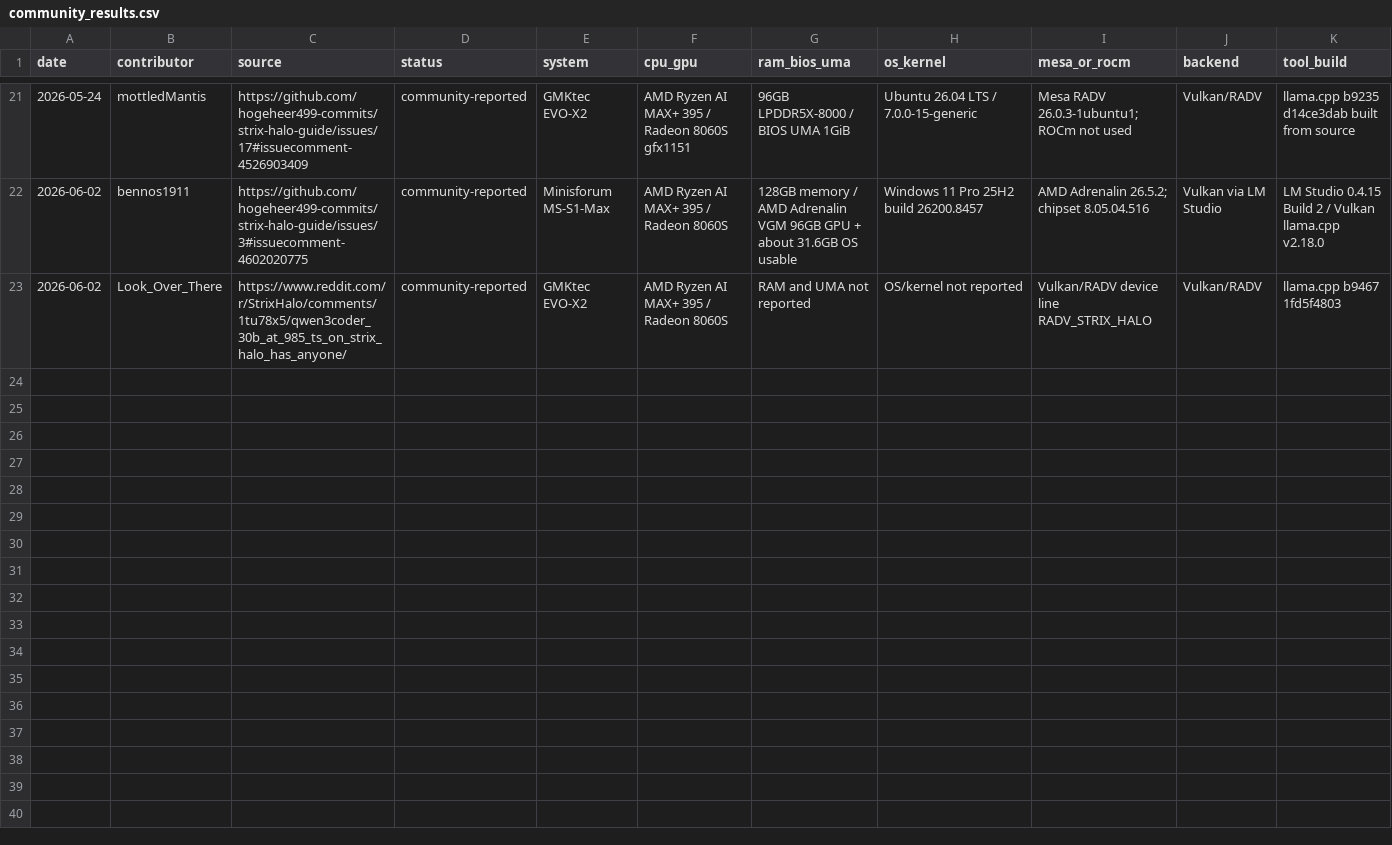
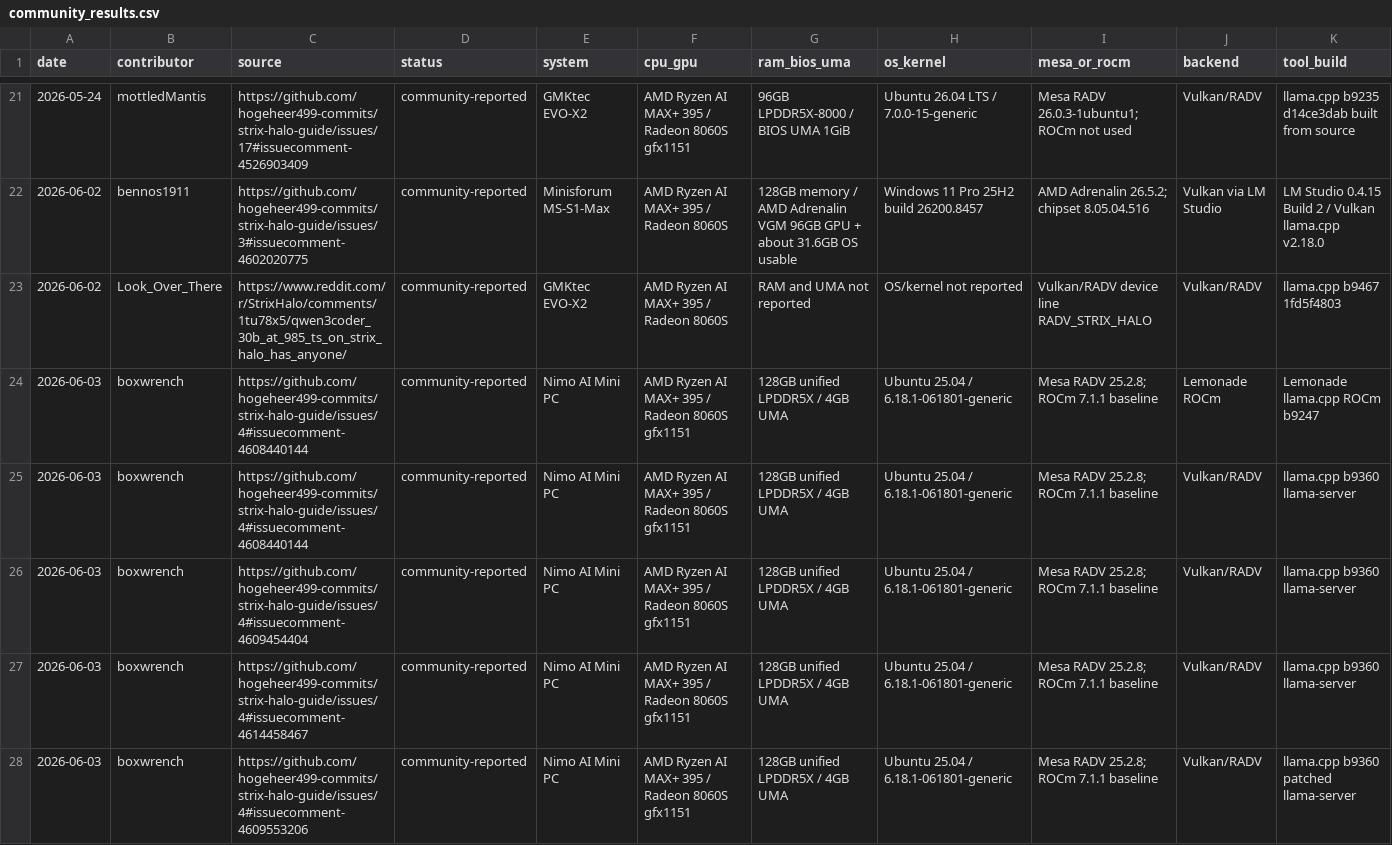
Before and after one commit to Fail-Safe/strix-halo-guide, a CSV file: data/community_results.csv, drawn as a sheet; only a part is shown, gaps mark what is left out; rows hold the shown columns only; the diff names each change by its address in the sheet, - before the commit and + after, or states it on an @@ line.

Commit message:
docs: add nimo community benchmark bundle

```diff
--- a/data/community_results.csv
+++ b/data/community_results.csv
+row 24: 2026-06-03 | boxwrench | https://github.com/hogeheer499-commits/strix-halo-guide/issues/4#issuecomment-4608440144 | community-reported | Nimo AI Mini PC | AMD Ryzen AI MAX+ 395 / Radeon 8060S gfx1151 | 128GB unified LPDDR5X / 4GB UMA | Ubuntu 25.04 / 6.18.1-061801-generic | Mesa RADV 25.2.8; ROCm 7.1.1 baseline | Lemonade ROCm | Lemonade llama.cpp ROCm b9247
+row 25: 2026-06-03 | boxwrench | https://github.com/hogeheer499-commits/strix-halo-guide/issues/4#issuecomment-4608440144 | community-reported | Nimo AI Mini PC | AMD Ryzen AI MAX+ 395 / Radeon 8060S gfx1151 | 128GB unified LPDDR5X / 4GB UMA | Ubuntu 25.04 / 6.18.1-061801-generic | Mesa RADV 25.2.8; ROCm 7.1.1 baseline | Vulkan/RADV | llama.cpp b9360 llama-server
+row 26: 2026-06-03 | boxwrench | https://github.com/hogeheer499-commits/strix-halo-guide/issues/4#issuecomment-4609454404 | community-reported | Nimo AI Mini PC | AMD Ryzen AI MAX+ 395 / Radeon 8060S gfx1151 | 128GB unified LPDDR5X / 4GB UMA | Ubuntu 25.04 / 6.18.1-061801-generic | Mesa RADV 25.2.8; ROCm 7.1.1 baseline | Vulkan/RADV | llama.cpp b9360 llama-server
+row 27: 2026-06-03 | boxwrench | https://github.com/hogeheer499-commits/strix-halo-guide/issues/4#issuecomment-4614458467 | community-reported | Nimo AI Mini PC | AMD Ryzen AI MAX+ 395 / Radeon 8060S gfx1151 | 128GB unified LPDDR5X / 4GB UMA | Ubuntu 25.04 / 6.18.1-061801-generic | Mesa RADV 25.2.8; ROCm 7.1.1 baseline | Vulkan/RADV | llama.cpp b9360 llama-server
+row 28: 2026-06-03 | boxwrench | https://github.com/hogeheer499-commits/strix-halo-guide/issues/4#issuecomment-4609553206 | community-reported | Nimo AI Mini PC | AMD Ryzen AI MAX+ 395 / Radeon 8060S gfx1151 | 128GB unified LPDDR5X / 4GB UMA | Ubuntu 25.04 / 6.18.1-061801-generic | Mesa RADV 25.2.8; ROCm 7.1.1 baseline | Vulkan/RADV | llama.cpp b9360 patched llama-server
```
Also changed, not shown: 22 other files.
